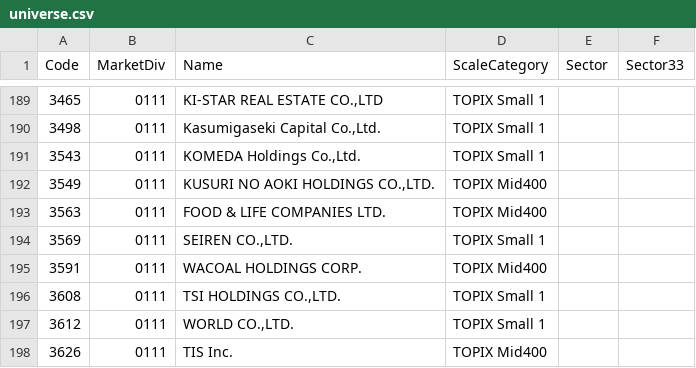
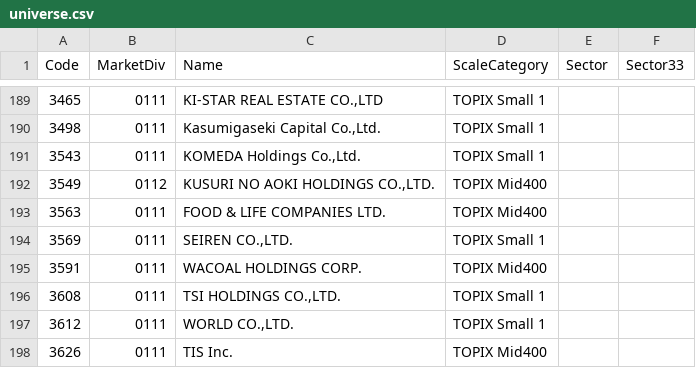
Before and after one commit to chernyeh/japan.news.digest, a CSV file: data/universe.csv, drawn as a sheet; only a part is shown, gaps mark what is left out.

```diff
--- a/data/universe.csv
+++ b/data/universe.csv
@@ -191,3 +191,3 @@ Code,MarketDiv,Name,ScaleCategory,Sector,Sector33
 3543,0111,"KOMEDA Holdings Co.,Ltd.",TOPIX Small 1,,
-3549,0111,"KUSURI NO AOKI HOLDINGS CO.,LTD.",TOPIX Mid400,,
+3549,0112,"KUSURI NO AOKI HOLDINGS CO.,LTD.",TOPIX Mid400,,
 3563,0111,FOOD & LIFE COMPANIES LTD.,TOPIX Mid400,,
```
Also changed, not shown: data/fundamentals.csv, 3 other files.
